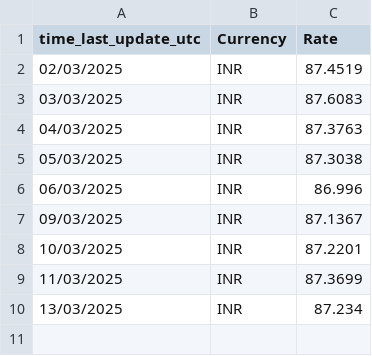
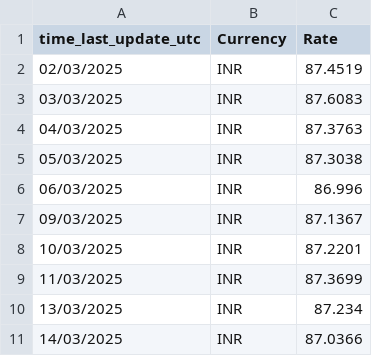
Before and after one commit to senthilkumarimuth/metrices, a CSV file: data/usd_to_inr_exchange_rate.csv, drawn as a sheet; the diff names each change by its address in the sheet, - before the commit and + after, or states it on an @@ line.

```diff
--- a/data/usd_to_inr_exchange_rate.csv
+++ b/data/usd_to_inr_exchange_rate.csv
+row 11: 14/03/2025 | INR | 87.0366
```
Also changed, not shown: 4 other files.
